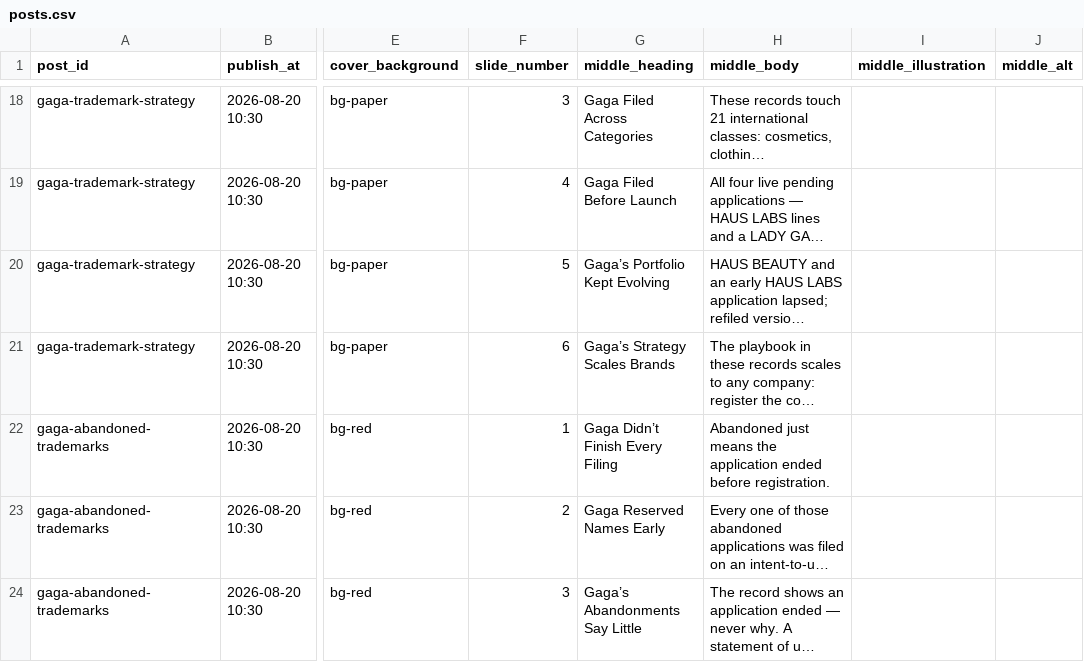
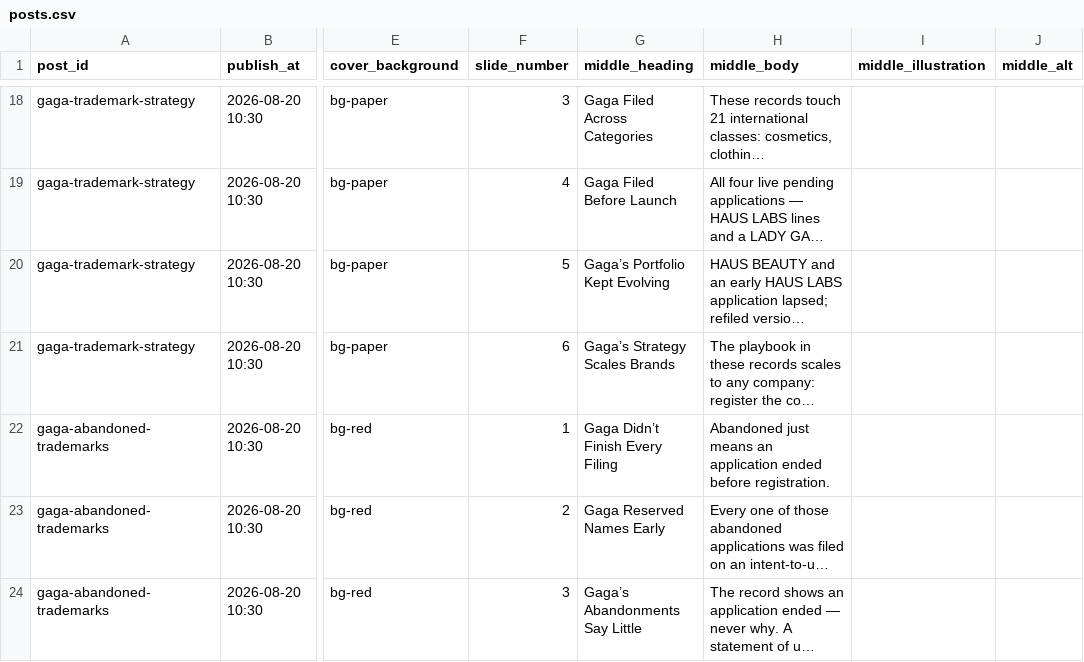
Before and after one commit to vestcounsel/social-content, a CSV file: content/posts.csv, drawn as a sheet; only a part is shown, gaps mark what is left out; long unchanged cells end in …; the diff names each change by its address in the sheet, - before the commit and + after, or states it on an @@ line.

```diff
--- a/content/posts.csv
+++ b/content/posts.csv
-H22 (middle_body): …just means the application ended…
+H22 (middle_body): …just means an application ended…
```
